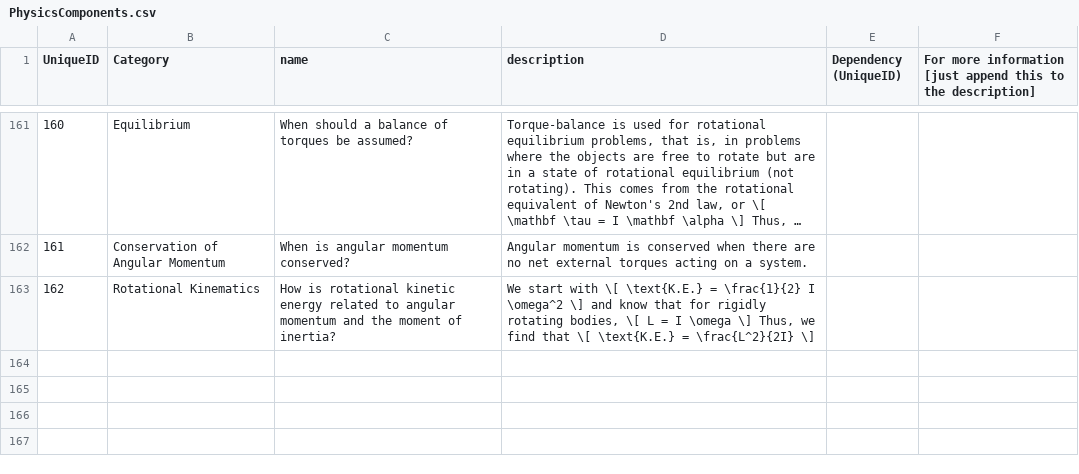
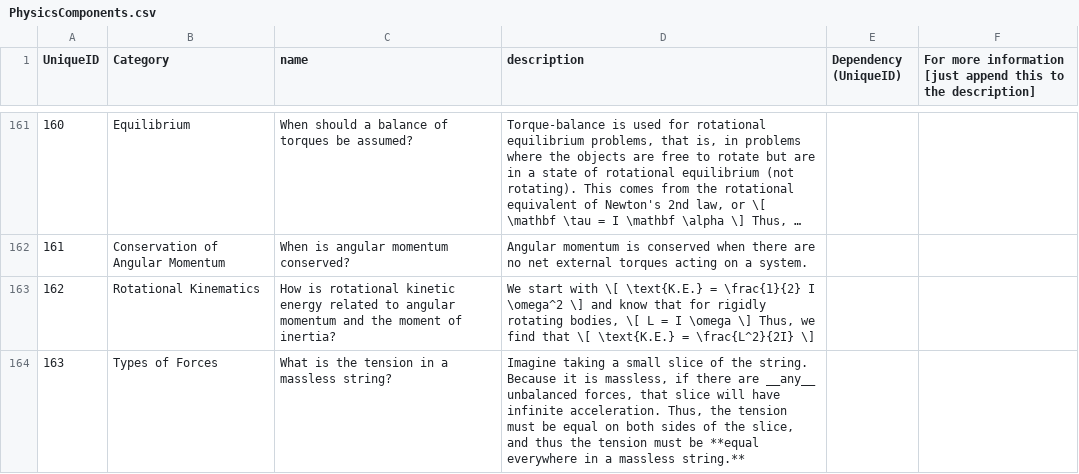
Before and after one commit to learnstream/ls_atomic, a CSV file: lib/tasks/DataFiles/Physics/PhysicsComponents.csv, drawn as a sheet; only a part is shown, gaps mark what is left out; long unchanged cells end in ….

Commit message:
added new physics lesson on pulleys

```diff
--- a/lib/tasks/DataFiles/Physics/PhysicsComponents.csv
+++ b/lib/tasks/DataFiles/Physics/PhysicsComponents.csv
@@ -166 +166,2 @@ UniqueID,Category,name,description,Dependency (UniqueID),For more information [j
 162,Rotational Kinematics,How is rotational kinetic energy related to angular momentum and the moment of inertia?,"We start with \[ \text{K.E.} = \frac{1}{2} I \omega^2 \] and know that for rigidly rotating bodies, \[ L = I \omega \] Thus, we find that \[ \text{K.E.} = \frac{L^2}{2I} \]"
+163,Types of Forces,What is the tension in a massless string?,"Imagine taking a small slice of the string. Because it is massless, if there are __any__ unbalanced forces, that slice will have infinite acceleration. Thus, the tension must be equal on both sides of the slice, and thus the tension must be **equal everywhere in a massless string.**"
```
Also changed, not shown: lib/tasks/DataFiles/Physics/PhysicsLessonIndex.csv, 15 other files.
